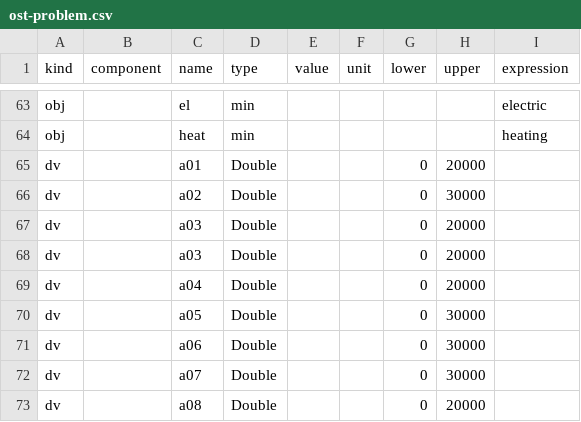
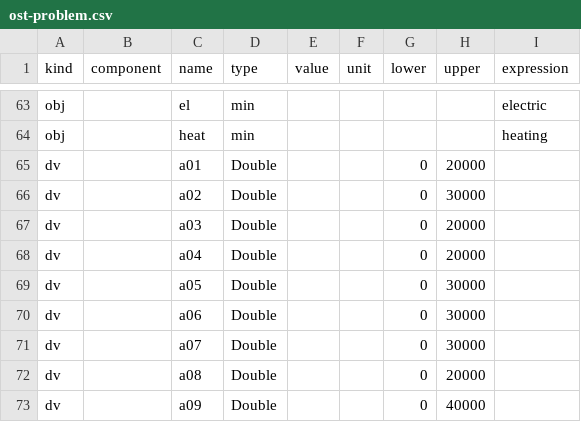
Before and after one commit to Cityopt/cityopt, a CSV file: test-resources/src/main/resources/ost-problem.csv, drawn as a sheet; only a part is shown, gaps mark what is left out; the shorter side is filled out with more unchanged rows.

Commit message:
Remove duplicate row.

```diff
--- a/test-resources/src/main/resources/ost-problem.csv
+++ b/test-resources/src/main/resources/ost-problem.csv
@@ -67,3 +67,2 @@ dv,,a02,Double,,,0,30000,
 dv,,a03,Double,,,0,20000,
-dv,,a03,Double,,,0,20000,
 dv,,a04,Double,,,0,20000,
```
